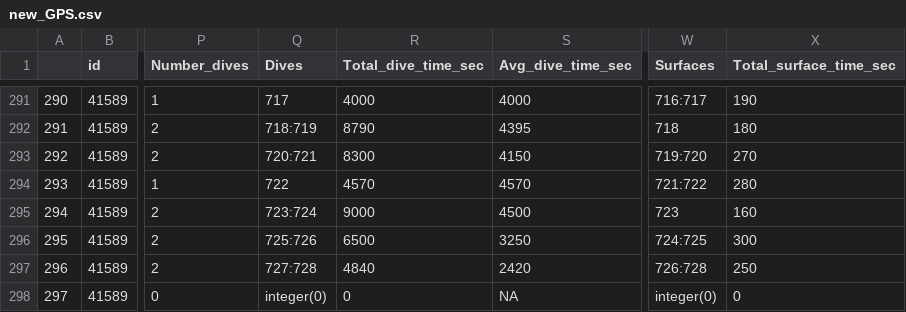
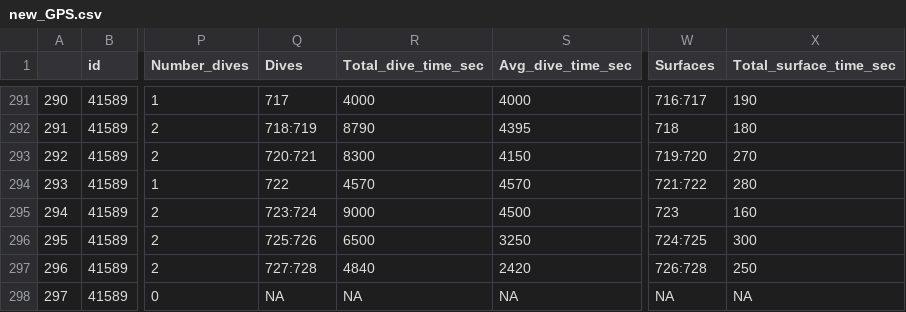
Before and after one commit to vquennessen/iliketurtles, a CSV file: data/new_GPS.csv, drawn as a sheet; only a part is shown, gaps mark what is left out; the diff names each change by its address in the sheet, - before the commit and + after, or states it on an @@ line.

Commit message:
new version of new_GPS.csv

```diff
--- a/data/new_GPS.csv
+++ b/data/new_GPS.csv
-Q298 (Dives): integer(0)
+Q298 (Dives): NA
-R298 (Total_dive_time_sec): 0
+R298 (Total_dive_time_sec): NA
-W298 (Surfaces): integer(0)
+W298 (Surfaces): NA
-X298 (Total_surface_time_sec): 0
+X298 (Total_surface_time_sec): NA
```
